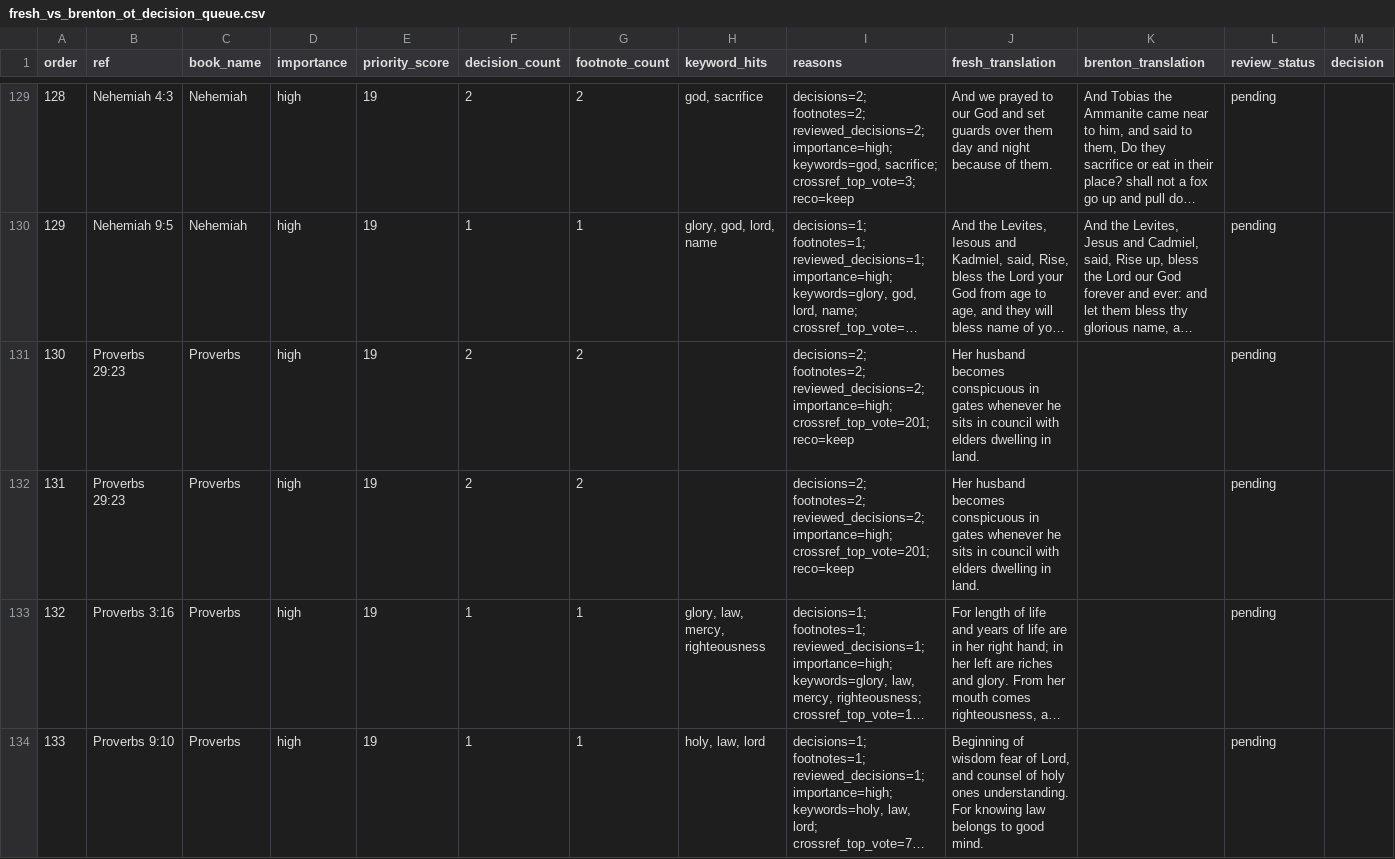
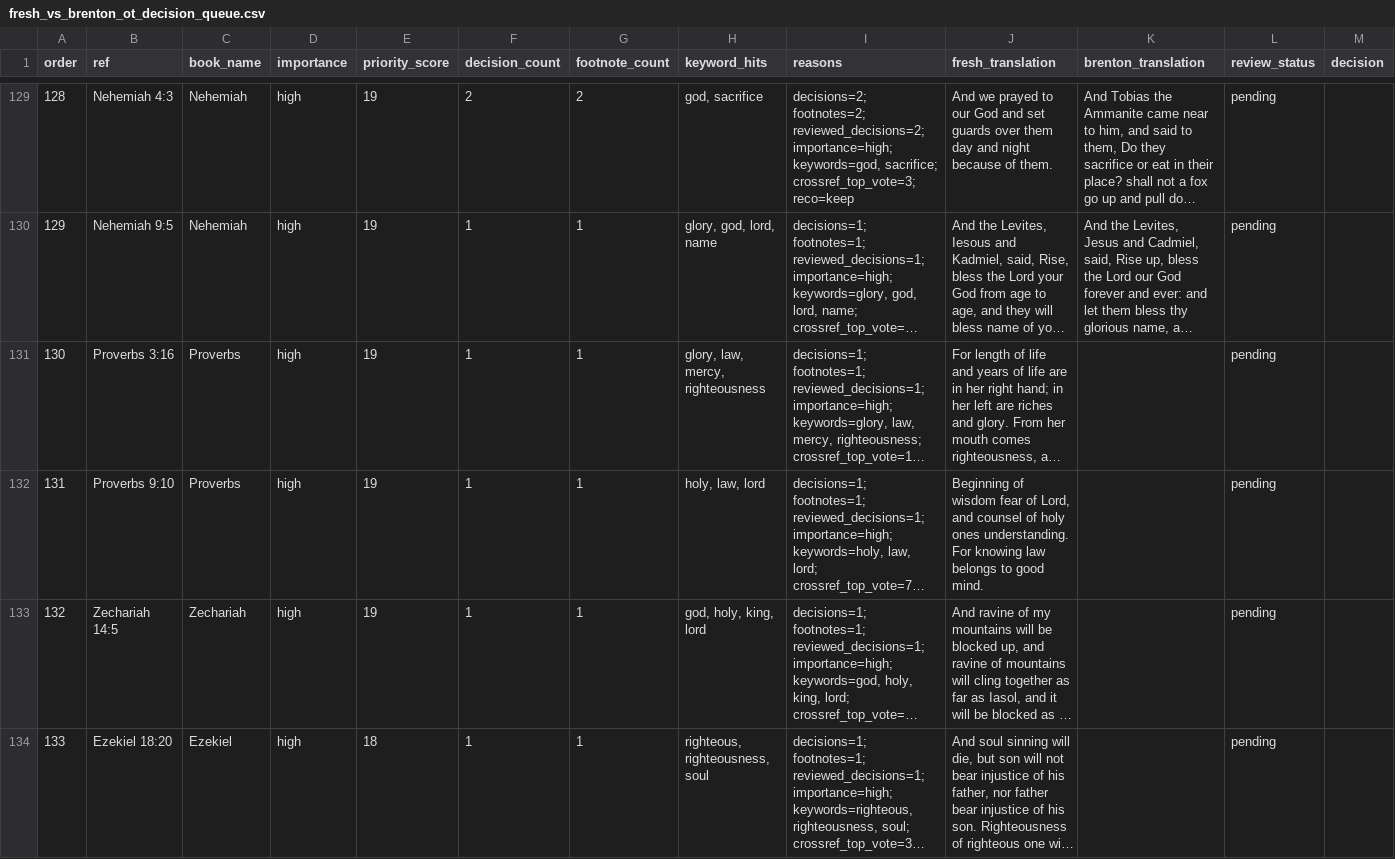
Before and after one commit to Biblejustin/LXX_Bible_Project, a CSV file: output/fresh_vs_brenton_ot_decision_queue.csv, drawn as a sheet; only a part is shown, gaps mark what is left out; the shorter side is filled out with more unchanged rows; long unchanged cells end in …; removed rows and columns are numbered as before the commit, all else as after; rows hold the shown columns only; the diff covers the shown part only; the diff names each change by its address in the sheet, - before the commit and + after, or states it on an @@ line.

```diff
--- a/output/fresh_vs_brenton_ot_decision_queue.csv
+++ b/output/fresh_vs_brenton_ot_decision_queue.csv
-row 131: 130 | Proverbs 29:23 | Proverbs | high | 19 | 2 | 2 |  | decisions=2; footnotes=2; reviewed_decisions=2; importance=high; crossref_top_vote=201; reco=keep | Her husband becomes conspicuous in gates whenever he sits in council with elders dwelling in land. |  | pending
-row 132: 131 | Proverbs 29:23 | Proverbs | high | 19 | 2 | 2 |  | decisions=2; footnotes=2; reviewed_decisions=2; importance=high; crossref_top_vote=201; reco=keep | Her husband becomes conspicuous in gates whenever he sits in council with elders dwelling in land. |  | pending
@@ column A (order) renumbered between rows 131 and 152 @@
```
Also changed, not shown: 2 added rows elsewhere in this file, output/fresh_human_review_core.csv, output/fresh_ot_crossref_clues.csv, 31 other files.
